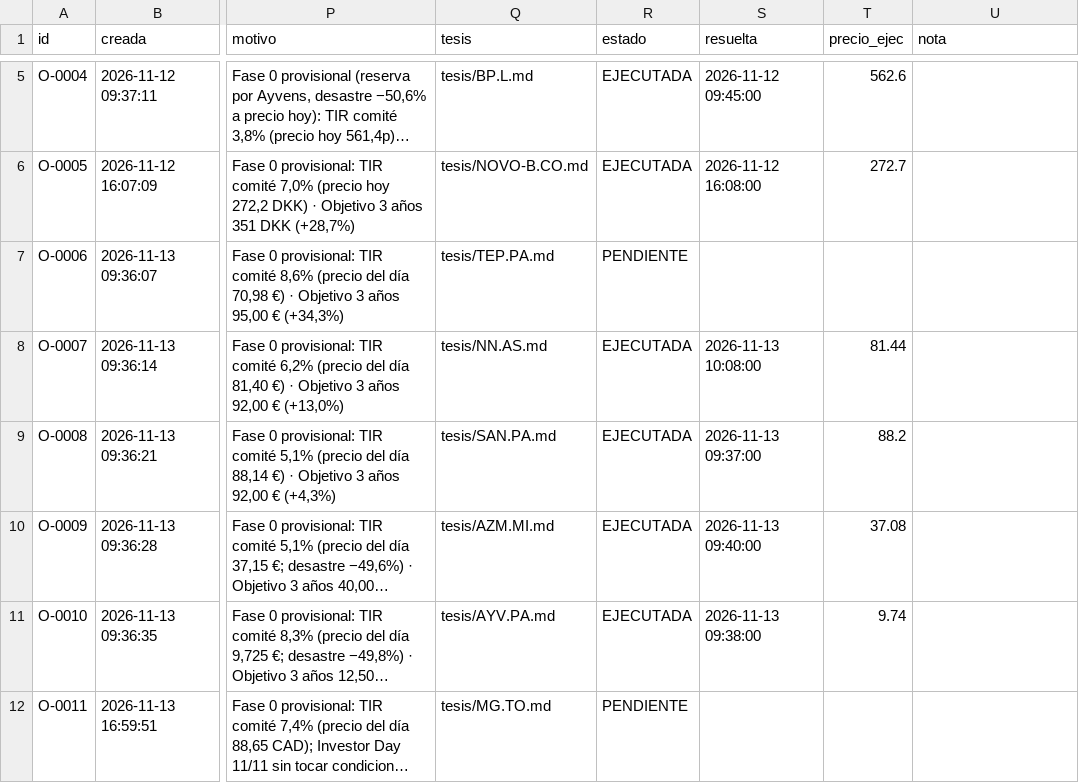
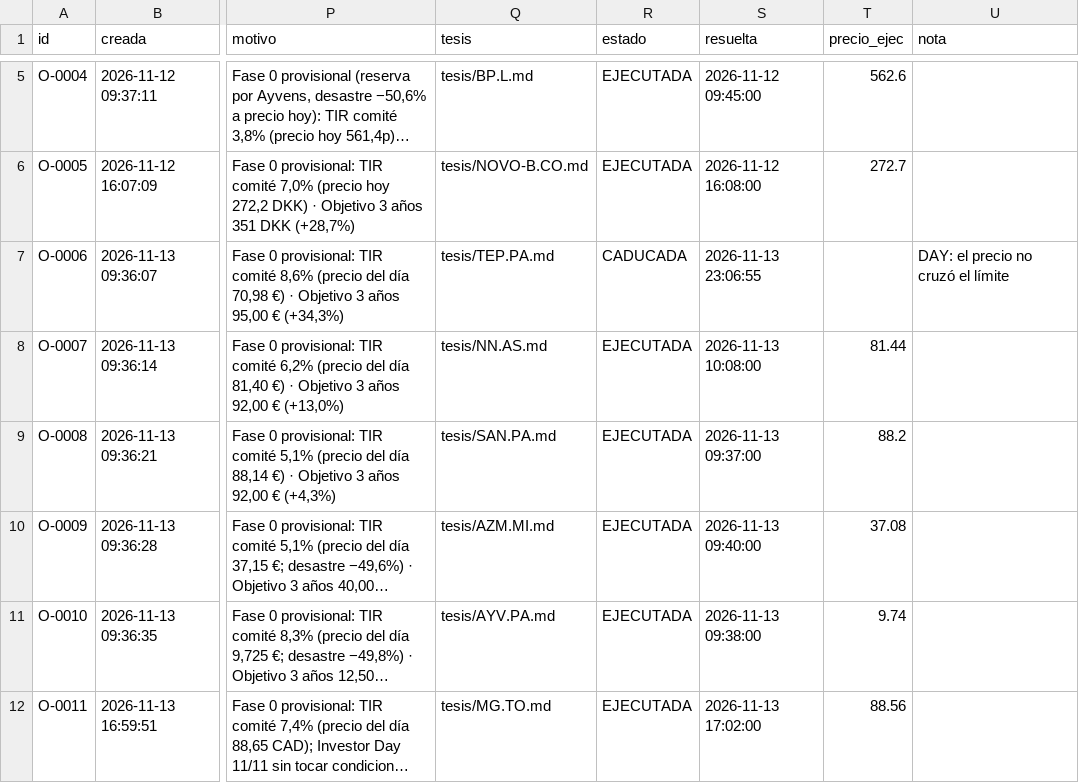
Before and after one commit to kleid98/Cartera-value, a CSV file: ledger/ordenes.csv, drawn as a sheet; only a part is shown, gaps mark what is left out; long unchanged cells end in …; the diff names each change by its address in the sheet, - before the commit and + after, or states it on an @@ line.

```diff
--- a/ledger/ordenes.csv
+++ b/ledger/ordenes.csv
-R7 (estado): PENDIENTE
+R7 (estado): CADUCADA
-S7 (resuelta): (empty)
+S7 (resuelta): 2026-11-13 23:06:55
-U7 (nota): (empty)
+U7 (nota): DAY: el precio no cruzó el límite
-R12 (estado): PENDIENTE
+R12 (estado): EJECUTADA
-S12 (resuelta): (empty)
+S12 (resuelta): 2026-11-13 17:02:00
-T12 (precio_ejec): (empty)
+T12 (precio_ejec): 88.56
```
Also changed, not shown: ledger/historico.csv, ledger/operaciones.csv, 6 other files.
